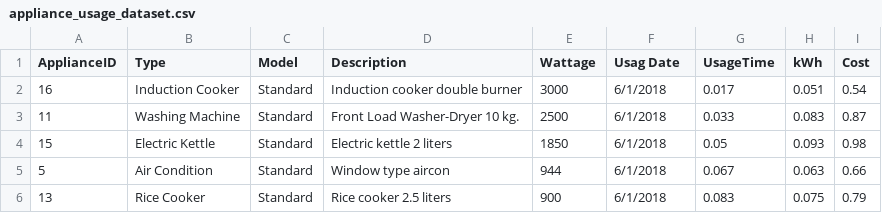
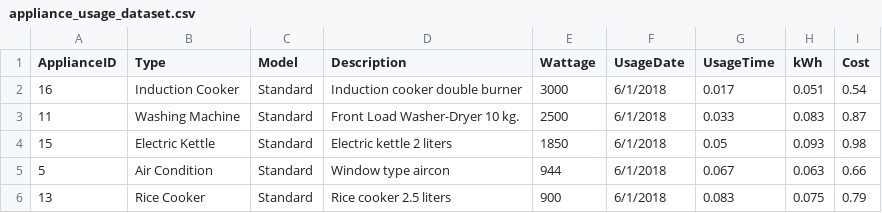
Before and after one commit to veslorde/sav-e, a CSV file: appliance_usage_dataset.csv, drawn as a sheet; only a part is shown.

Commit message:
Update appliance_usage_dataset.csv

```diff
--- a/appliance_usage_dataset.csv
+++ b/appliance_usage_dataset.csv
@@ -1,2 +1,2 @@
-ApplianceID,Type,Model,Description,Wattage,Usag Date,UsageTime,kWh,Cost
+ApplianceID,Type,Model,Description,Wattage,UsageDate,UsageTime,kWh,Cost
 16,Induction Cooker,Standard,Induction cooker double burner,3000,6/1/2018,0.017,0.051,0.54
```
